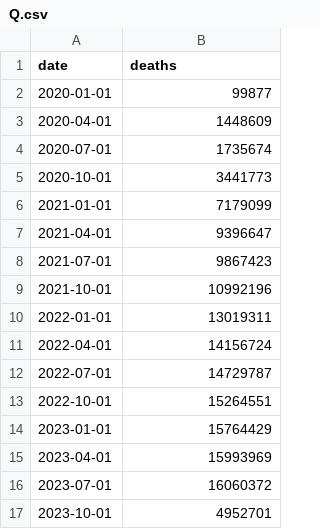
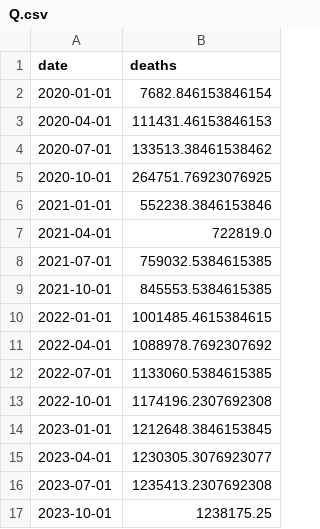
Before and after one commit to raquelfmcardoso/datascience-2023-2024-project, a CSV file: forecasting/data/covid/aggregation/Q.csv, drawn as a sheet.

```diff
--- a/forecasting/data/covid/aggregation/Q.csv
+++ b/forecasting/data/covid/aggregation/Q.csv
@@ -1,17 +1,17 @@
 date,deaths
-2020-01-01,99877
-2020-04-01,1448609
-2020-07-01,1735674
-2020-10-01,3441773
-2021-01-01,7179099
-2021-04-01,9396647
-2021-07-01,9867423
-2021-10-01,10992196
-2022-01-01,13019311
-2022-04-01,14156724
-2022-07-01,14729787
-2022-10-01,15264551
-2023-01-01,15764429
-2023-04-01,15993969
-2023-07-01,16060372
-2023-10-01,4952701
+2020-01-01,7682.846153846154
+2020-04-01,111431.46153846153
+2020-07-01,133513.38461538462
+2020-10-01,264751.76923076925
+2021-01-01,552238.3846153846
+2021-04-01,722819.0
+2021-07-01,759032.5384615385
+2021-10-01,845553.5384615385
+2022-01-01,1001485.4615384615
+2022-04-01,1088978.7692307692
+2022-07-01,1133060.5384615385
+2022-10-01,1174196.2307692308
+2023-01-01,1212648.3846153845
+2023-04-01,1230305.3076923077
+2023-07-01,1235413.2307692308
+2023-10-01,1238175.25
```
Also changed, not shown: forecasting/data/covid/aggregation/M.csv, forecasting/data/covid/aggregation/W.csv, 26 other files.
